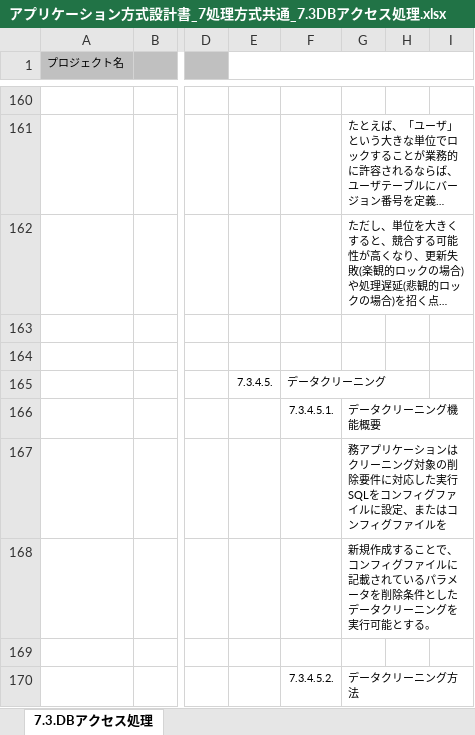
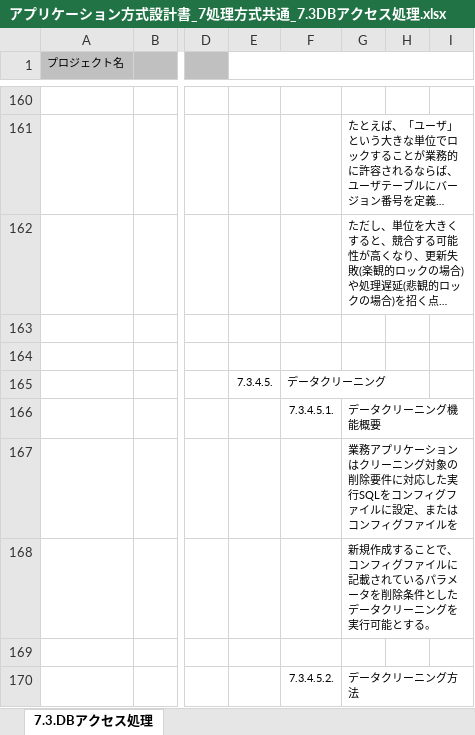
Before and after one commit to Fintan-contents/application-architecture-sample, an Excel workbook: nablarch_sample/アプリケーション方式設計書_7処理方式共通_7.3DBアクセス処理.xlsx, sheet 7.3.DBアクセス処理, drawn as a sheet; only a part is shown, gaps mark what is left out; long unchanged cells end in …; values as stored, in another font and other column widths than the file's, no borders; the diff names each change by its address in the sheet, - before the commit and + after, or states it on an @@ line.

Commit message:
業務の業が脱字していたのを修正

```diff
--- a/nablarch_sample/アプリケーション方式設計書_7処理方式共通_7.3DBアクセス処理.xlsx (sheet 7.3.DBアクセス処理)
+++ b/nablarch_sample/アプリケーション方式設計書_7処理方式共通_7.3DBアクセス処理.xlsx (sheet 7.3.DBアクセス処理)
-G167: 務アプリ…
+G167: 業務アプリ…
```
